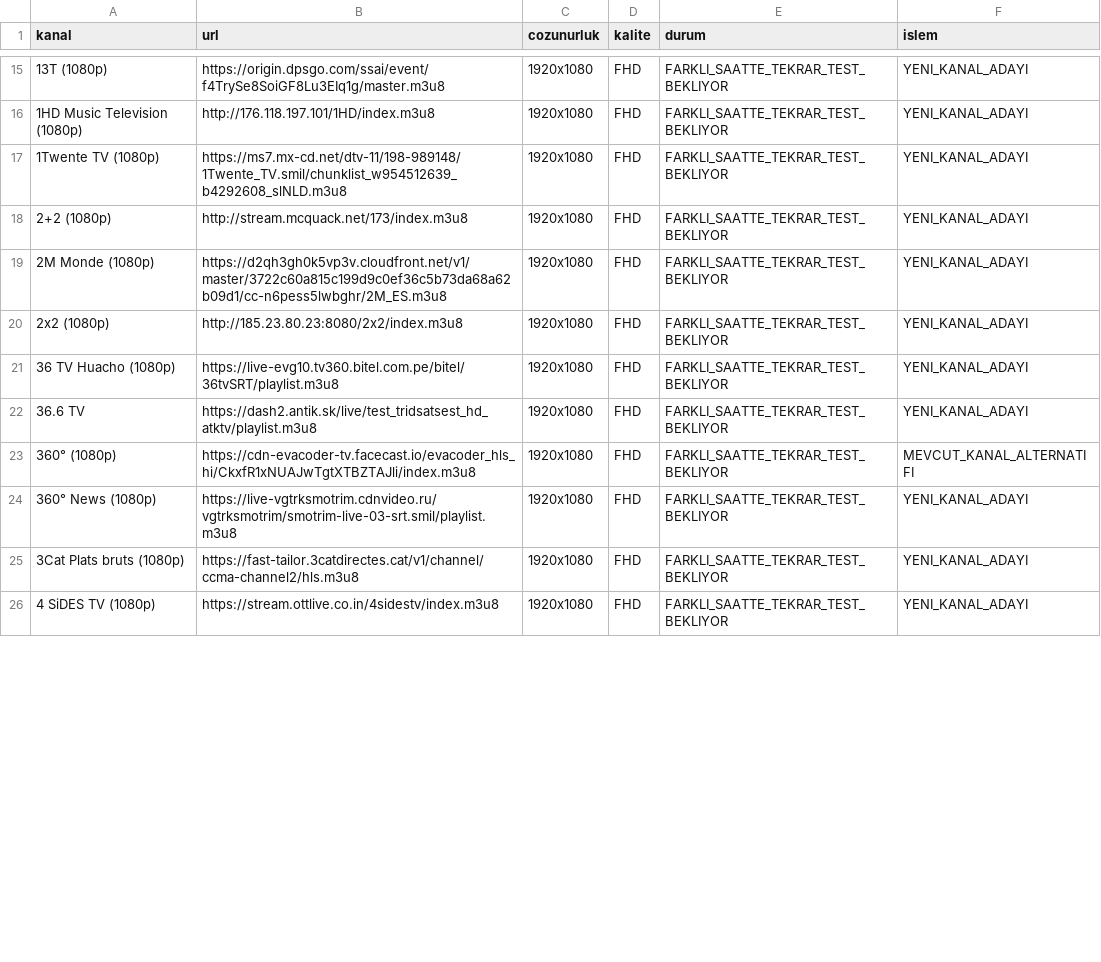
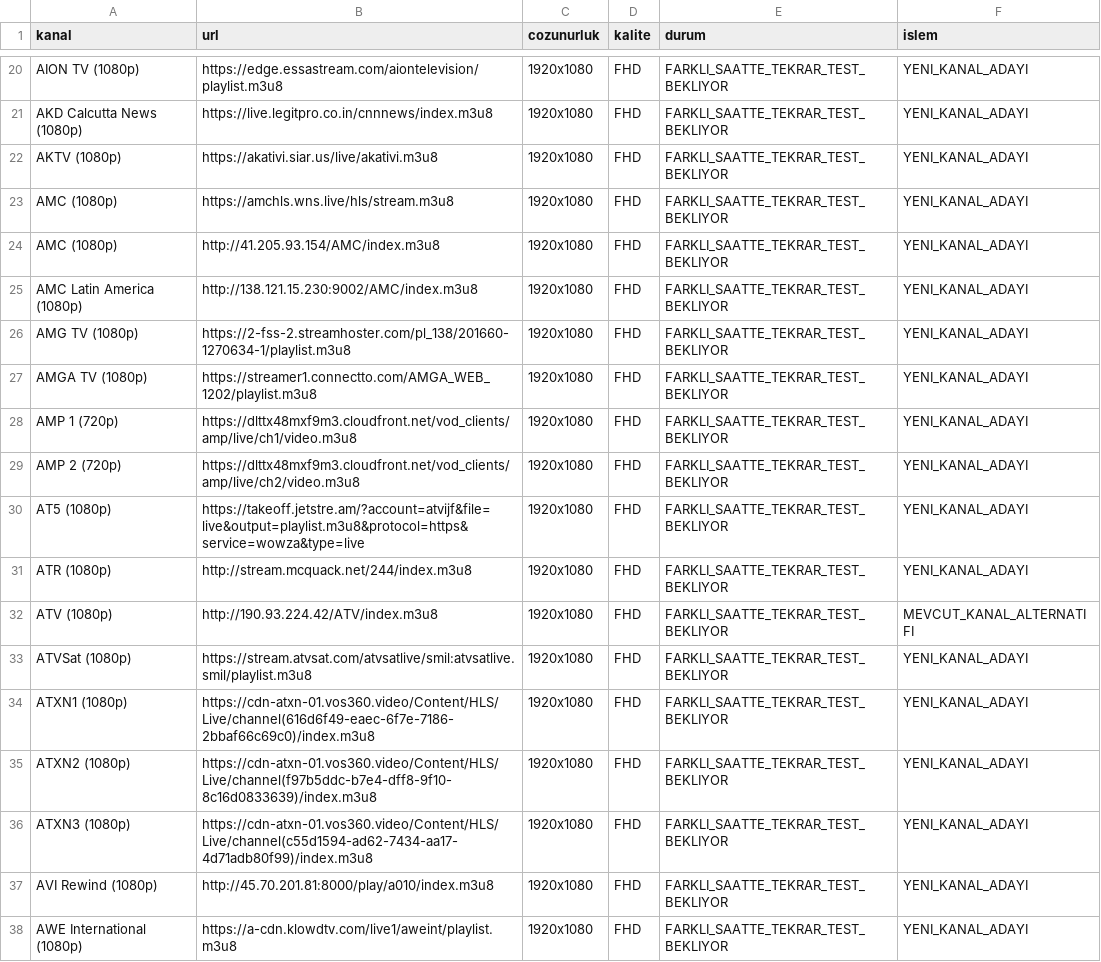
Before and after one commit to Madsc55/madsc-tv, a CSV file: madsc_kesif/yuksek_kalite_alternatifleri.csv, drawn as a sheet; only a part is shown, gaps mark what is left out; the diff covers the shown part only.

```diff
--- a/madsc_kesif/yuksek_kalite_alternatifleri.csv
+++ b/madsc_kesif/yuksek_kalite_alternatifleri.csv
@@ -15,12 +20,19 @@
-13T (1080p),https://origin.dpsgo.com/ssai/event/f4TrySe8SoiGF8Lu3EIq1g/master.m3u8,1920x1080,FHD,FARKLI_SAATTE_TEKRAR_TEST_BEKLIYOR,YENI_KANAL_ADAYI
-1HD Music Television (1080p),http://176.118.197.101/1HD/index.m3u8,1920x1080,FHD,FARKLI_SAATTE_TEKRAR_TEST_BEKLIYOR,YENI_KANAL_ADAYI
-1Twente TV (1080p),https://ms7.mx-cd.net/dtv-11/198-989148/1Twente_TV.smil/chunklist_w954512639_b4292608_slNLD.m3u8,1920x1080,FHD,FARKLI_SAATTE_TEKRAR_TEST_BEKLIYOR,YENI_KANAL_ADAYI
-2+2 (1080p),http://stream.mcquack.net/173/index.m3u8,1920x1080,FHD,FARKLI_SAATTE_TEKRAR_TEST_BEKLIYOR,YENI_KANAL_ADAYI
-2M Monde (1080p),https://d2qh3gh0k5vp3v.cloudfront.net/v1/master/3722c60a815c199d9c0ef36c5b73da68a62b09d1/cc-n6pess5lwbghr/2M_ES.m3u8,1920x1080,FHD,FARKLI_SAATTE_TEKRAR_TEST_BEKLIYOR,YENI_KANAL_ADAYI
-2x2 (1080p),http://185.23.80.23:8080/2x2/index.m3u8,1920x1080,FHD,FARKLI_SAATTE_TEKRAR_TEST_BEKLIYOR,YENI_KANAL_ADAYI
-36 TV Huacho (1080p),https://live-evg10.tv360.bitel.com.pe/bitel/36tvSRT/playlist.m3u8,1920x1080,FHD,FARKLI_SAATTE_TEKRAR_TEST_BEKLIYOR,YENI_KANAL_ADAYI
-36.6 TV,https://dash2.antik.sk/live/test_tridsatsest_hd_atktv/playlist.m3u8,1920x1080,FHD,FARKLI_SAATTE_TEKRAR_TEST_BEKLIYOR,YENI_KANAL_ADAYI
-360° (1080p),https://cdn-evacoder-tv.facecast.io/evacoder_hls_hi/CkxfR1xNUAJwTgtXTBZTAJli/index.m3u8,1920x1080,FHD,FARKLI_SAATTE_TEKRAR_TEST_BEKLIYOR,MEVCUT_KANAL_ALTERNATIFI
-360° News (1080p),https://live-vgtrksmotrim.cdnvideo.ru/vgtrksmotrim/smotrim-live-03-srt.smil/playlist.m3u8,1920x1080,FHD,FARKLI_SAATTE_TEKRAR_TEST_BEKLIYOR,YENI_KANAL_ADAYI
-3Cat Plats bruts (1080p),https://fast-tailor.3catdirectes.cat/v1/channel/ccma-channel2/hls.m3u8,1920x1080,FHD,FARKLI_SAATTE_TEKRAR_TEST_BEKLIYOR,YENI_KANAL_ADAYI
-4 SiDES TV (1080p),https://stream.ottlive.co.in/4sidestv/index.m3u8,1920x1080,FHD,FARKLI_SAATTE_TEKRAR_TEST_BEKLIYOR,YENI_KANAL_ADAYI
+AION TV (1080p),https://edge.essastream.com/aiontelevision/playlist.m3u8,1920x1080,FHD,FARKLI_SAATTE_TEKRAR_TEST_BEKLIYOR,YENI_KANAL_ADAYI
+AKD Calcutta News (1080p),https://live.legitpro.co.in/cnnnews/index.m3u8,1920x1080,FHD,FARKLI_SAATTE_TEKRAR_TEST_BEKLIYOR,YENI_KANAL_ADAYI
+AKTV (1080p),https://akativi.siar.us/live/akativi.m3u8,1920x1080,FHD,FARKLI_SAATTE_TEKRAR_TEST_BEKLIYOR,YENI_KANAL_ADAYI
+AMC (1080p),https://amchls.wns.live/hls/stream.m3u8,1920x1080,FHD,FARKLI_SAATTE_TEKRAR_TEST_BEKLIYOR,YENI_KANAL_ADAYI
+AMC (1080p),http://41.205.93.154/AMC/index.m3u8,1920x1080,FHD,FARKLI_SAATTE_TEKRAR_TEST_BEKLIYOR,YENI_KANAL_ADAYI
+AMC Latin America (1080p),http://138.121.15.230:9002/AMC/index.m3u8,1920x1080,FHD,FARKLI_SAATTE_TEKRAR_TEST_BEKLIYOR,YENI_KANAL_ADAYI
+AMG TV (1080p),https://2-fss-2.streamhoster.com/pl_138/201660-1270634-1/playlist.m3u8,1920x1080,FHD,FARKLI_SAATTE_TEKRAR_TEST_BEKLIYOR,YENI_KANAL_ADAYI
+AMGA TV (1080p),https://streamer1.connectto.com/AMGA_WEB_1202/playlist.m3u8,1920x1080,FHD,FARKLI_SAATTE_TEKRAR_TEST_BEKLIYOR,YENI_KANAL_ADAYI
+AMP 1 (720p),https://dlttx48mxf9m3.cloudfront.net/vod_clients/amp/live/ch1/video.m3u8,1920x1080,FHD,FARKLI_SAATTE_TEKRAR_TEST_BEKLIYOR,YENI_KANAL_ADAYI
+AMP 2 (720p),https://dlttx48mxf9m3.cloudfront.net/vod_clients/amp/live/ch2/video.m3u8,1920x1080,FHD,FARKLI_SAATTE_TEKRAR_TEST_BEKLIYOR,YENI_KANAL_ADAYI
+AT5 (1080p),https://takeoff.jetstre.am/?account=atvijf&file=live&output=playlist.m3u8&protocol=https&service=wowza&type=live,1920x1080,FHD,FARKLI_SAATTE_TEKRAR_TEST_BEKLIYOR,YENI_KANAL_ADAYI
+ATR (1080p),http://stream.mcquack.net/244/index.m3u8,1920x1080,FHD,FARKLI_SAATTE_TEKRAR_TEST_BEKLIYOR,YENI_KANAL_ADAYI
+ATV (1080p),http://190.93.224.42/ATV/index.m3u8,1920x1080,FHD,FARKLI_SAATTE_TEKRAR_TEST_BEKLIYOR,MEVCUT_KANAL_ALTERNATIFI
+ATVSat (1080p),https://stream.atvsat.com/atvsatlive/smil:atvsatlive.smil/playlist.m3u8,1920x1080,FHD,FARKLI_SAATTE_TEKRAR_TEST_BEKLIYOR,YENI_KANAL_ADAYI
+ATXN1 (1080p),https://cdn-atxn-01.vos360.video/Content/HLS/Live/channel(616d6f49-eaec-6f7e-7186-2bbaf66c69c0)/index.m3u8,1920x1080,FHD,FARKLI_SAATTE_TEKRAR_TEST_BEKLIYOR,YENI_KANAL_ADAYI
+ATXN2 (1080p),https://cdn-atxn-01.vos360.video/Content/HLS/Live/channel(f97b5ddc-b7e4-dff8-9f10-8c16d0833639)/index.m3u8,1920x1080,FHD,FARKLI_SAATTE_TEKRAR_TEST_BEKLIYOR,YENI_KANAL_ADAYI
+ATXN3 (1080p),https://cdn-atxn-01.vos360.video/Content/HLS/Live/channel(c55d1594-ad62-7434-aa17-4d71adb80f99)/index.m3u8,1920x1080,FHD,FARKLI_SAATTE_TEKRAR_TEST_BEKLIYOR,YENI_KANAL_ADAYI
+AVI Rewind (1080p),http://45.70.201.81:8000/play/a010/index.m3u8,1920x1080,FHD,FARKLI_SAATTE_TEKRAR_TEST_BEKLIYOR,YENI_KANAL_ADAYI
+AWE International (1080p),https://a-cdn.klowdtv.com/live1/aweint/playlist.m3u8,1920x1080,FHD,FARKLI_SAATTE_TEKRAR_TEST_BEKLIYOR,YENI_KANAL_ADAYI
```
Also changed, not shown: 7 added rows and 38 edited cells elsewhere in this file, madsc_kesif/alternatifler.csv, madsc_kesif/ana_liste_calismayanlar.csv, 9 other files.
